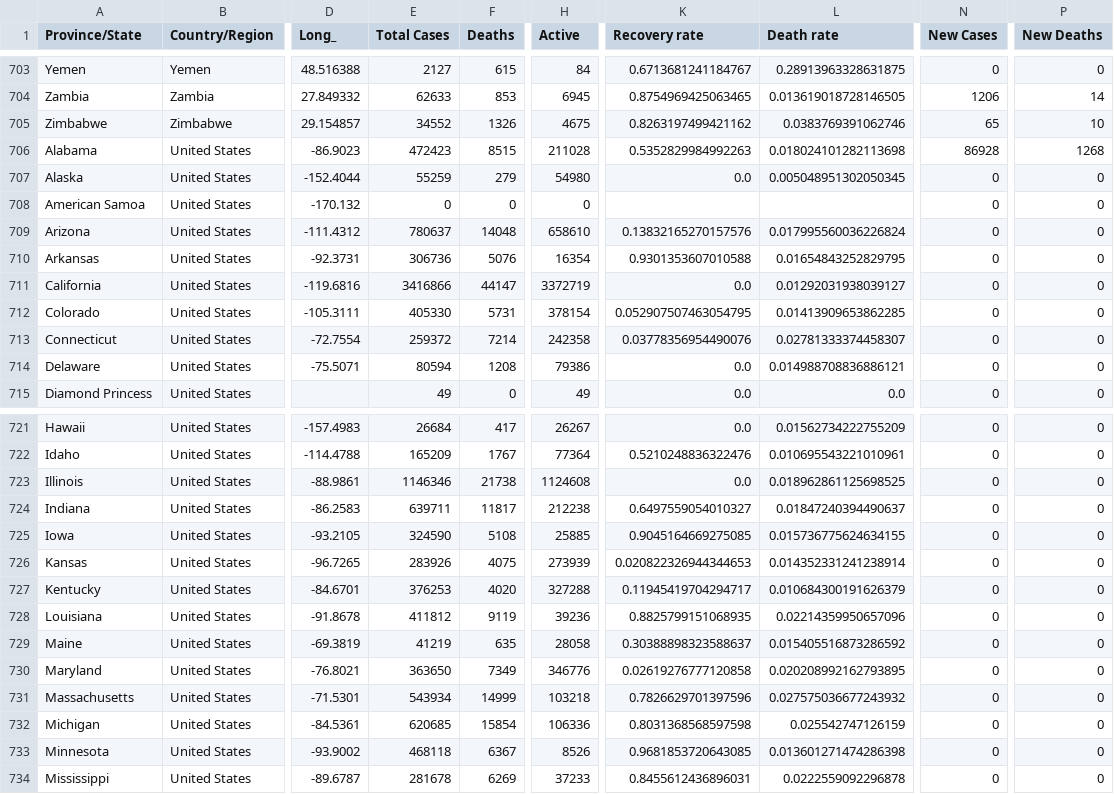
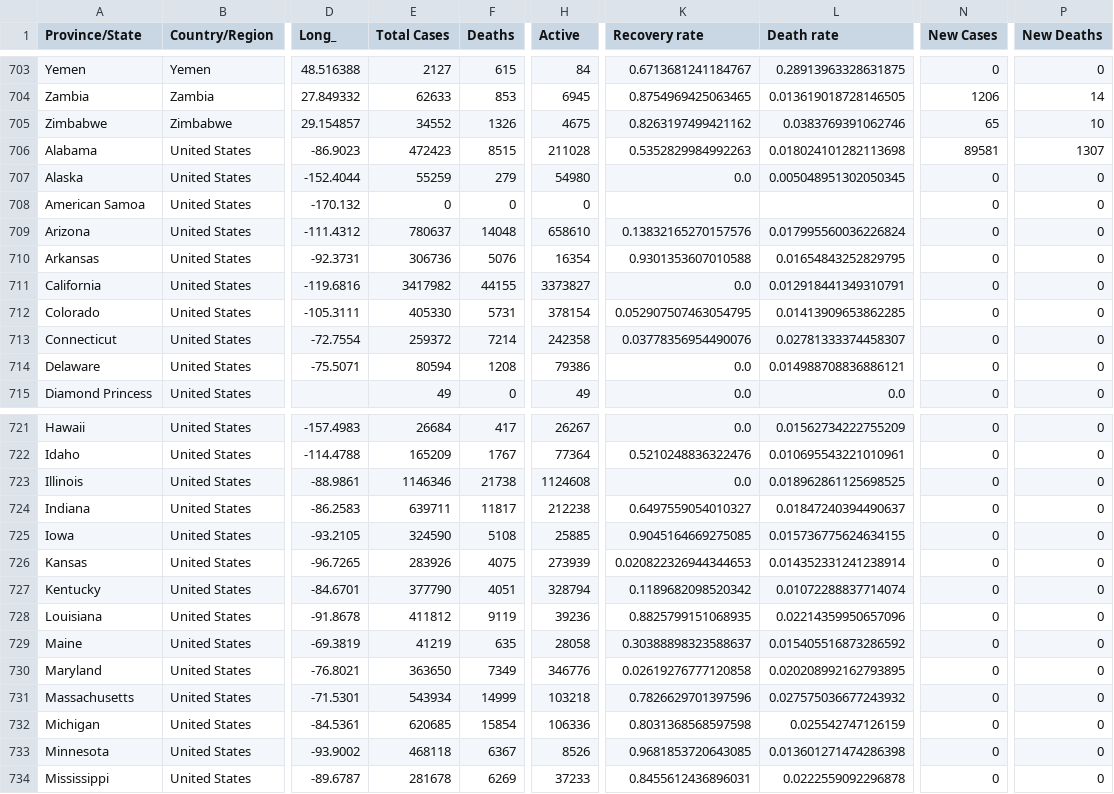
Before and after one commit to nitinai/coronavirus_dash, a CSV file: data/world_latest.csv, drawn as a sheet; only a part is shown, gaps mark what is left out; the diff names each change by its address in the sheet, - before the commit and + after, or states it on an @@ line.

Commit message:
data update

```diff
--- a/data/world_latest.csv
+++ b/data/world_latest.csv
-N706 (New Cases): 86928
+N706 (New Cases): 89581
-P706 (New Deaths): 1268
+P706 (New Deaths): 1307
-E711 (Total Cases): 3416866
+E711 (Total Cases): 3417982
-F711 (Deaths): 44147
+F711 (Deaths): 44155
-H711 (Active): 3372719
+H711 (Active): 3373827
-L711 (Death rate): 0.01292031938039127
+L711 (Death rate): 0.012918441349310791
-E727 (Total Cases): 376253
+E727 (Total Cases): 377790
-F727 (Deaths): 4020
+F727 (Deaths): 4051
-H727 (Active): 327288
+H727 (Active): 328794
-K727 (Recovery rate): 0.11945419704294717
+K727 (Recovery rate): 0.1189682098520342
-L727 (Death rate): 0.010684300191626379
+L727 (Death rate): 0.01072288837714074
```
Also changed, not shown: data/confirmed_global.csv, data/deaths_global.csv, 2 other files.
